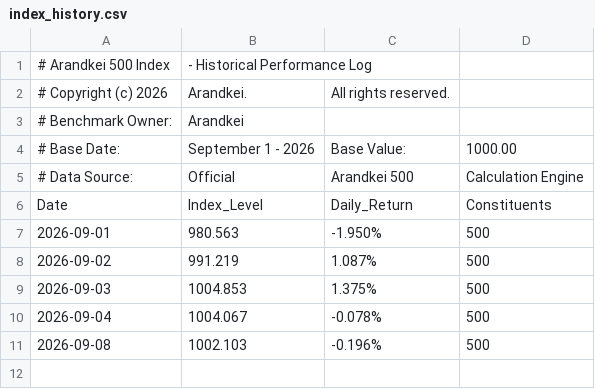
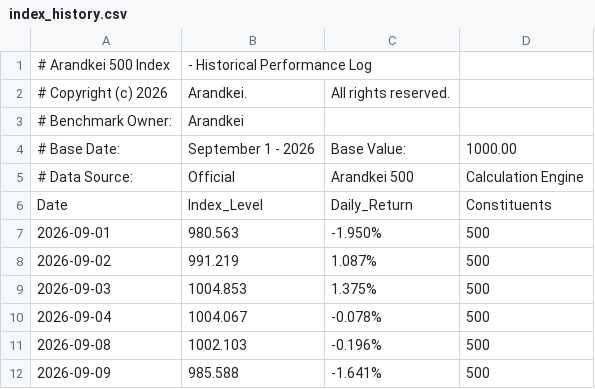
Before and after one commit to lunarodas/arandkei-500, a CSV file: data/index_history.csv, drawn as a sheet.

Commit message:
Update index_history.csv

```diff
--- a/data/index_history.csv
+++ b/data/index_history.csv
@@ -11 +11,2 @@ Date,Index_Level,Daily_Return,Constituents
 2026-09-08,1002.103,-0.196%,500
+2026-09-09,985.588,-1.641%,500
```
